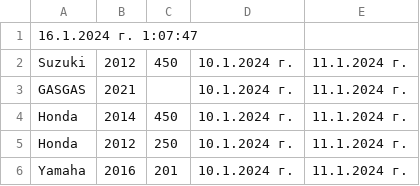
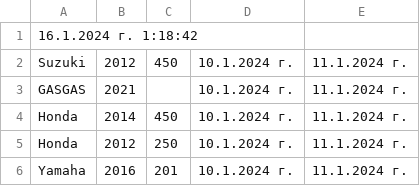
Before and after one commit to Vladislav-Tsekov/WebScraperV1, a CSV file: BaseScraper/Output/SaleReport.csv, drawn as a sheet; only a part is shown.

```diff
--- a/BaseScraper/Output/SaleReport.csv
+++ b/BaseScraper/Output/SaleReport.csv
@@ -1,2 +1,2 @@
-16.1.2024 г. 1:07:47
+16.1.2024 г. 1:18:42
 Suzuki, 2012, 450, 10.1.2024 г., 11.1.2024 г.
```
Also changed, not shown: BaseScraper/Output/AvgPriceMotocross.csv, 16 other files.
